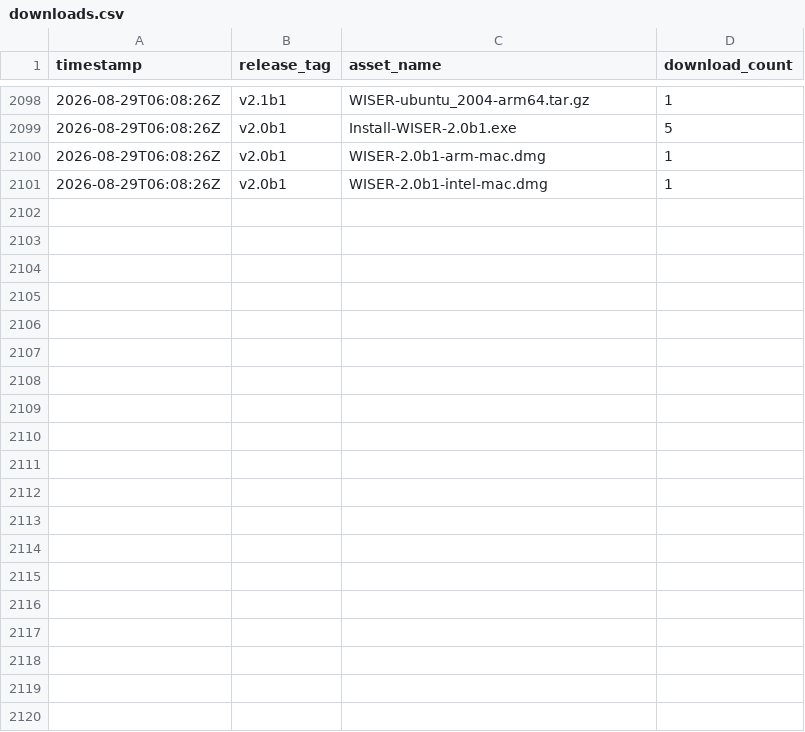
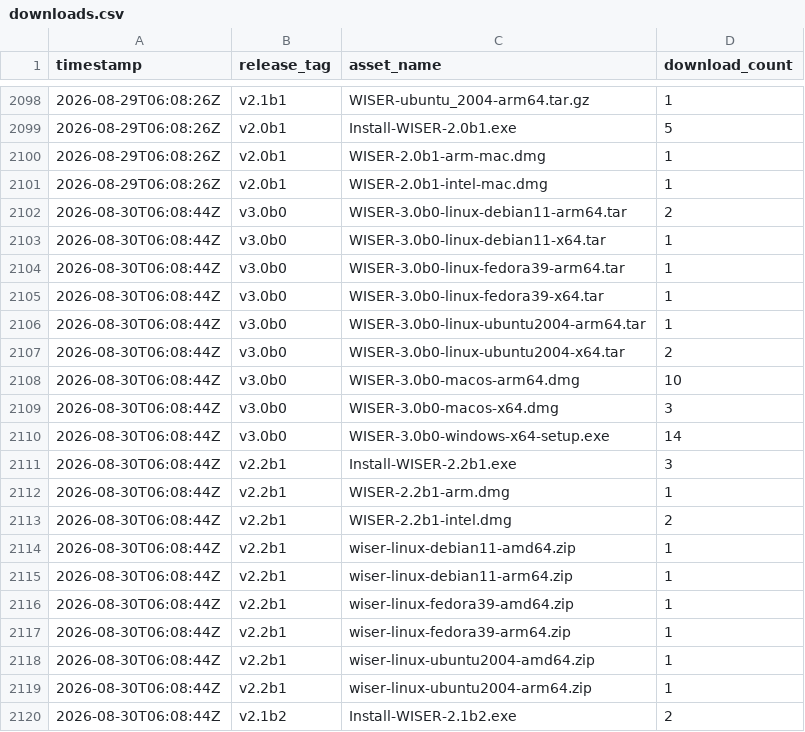
Before and after one commit to Ehlmann-research-group/WISER, a CSV file: stats/downloads.csv, drawn as a sheet; only a part is shown, gaps mark what is left out; the diff covers the shown part only; the diff names each change by its address in the sheet, - before the commit and + after, or states it on an @@ line.

```diff
--- a/stats/downloads.csv
+++ b/stats/downloads.csv
+row 2102: 2026-08-30T06:08:44Z | v3.0b0 | WISER-3.0b0-linux-debian11-arm64.tar | 2
+row 2103: 2026-08-30T06:08:44Z | v3.0b0 | WISER-3.0b0-linux-debian11-x64.tar | 1
+row 2104: 2026-08-30T06:08:44Z | v3.0b0 | WISER-3.0b0-linux-fedora39-arm64.tar | 1
+row 2105: 2026-08-30T06:08:44Z | v3.0b0 | WISER-3.0b0-linux-fedora39-x64.tar | 1
+row 2106: 2026-08-30T06:08:44Z | v3.0b0 | WISER-3.0b0-linux-ubuntu2004-arm64.tar | 1
+row 2107: 2026-08-30T06:08:44Z | v3.0b0 | WISER-3.0b0-linux-ubuntu2004-x64.tar | 2
+row 2108: 2026-08-30T06:08:44Z | v3.0b0 | WISER-3.0b0-macos-arm64.dmg | 10
+row 2109: 2026-08-30T06:08:44Z | v3.0b0 | WISER-3.0b0-macos-x64.dmg | 3
+row 2110: 2026-08-30T06:08:44Z | v3.0b0 | WISER-3.0b0-windows-x64-setup.exe | 14
+row 2111: 2026-08-30T06:08:44Z | v2.2b1 | Install-WISER-2.2b1.exe | 3
+row 2112: 2026-08-30T06:08:44Z | v2.2b1 | WISER-2.2b1-arm.dmg | 1
+row 2113: 2026-08-30T06:08:44Z | v2.2b1 | WISER-2.2b1-intel.dmg | 2
+row 2114: 2026-08-30T06:08:44Z | v2.2b1 | wiser-linux-debian11-amd64.zip | 1
+row 2115: 2026-08-30T06:08:44Z | v2.2b1 | wiser-linux-debian11-arm64.zip | 1
+row 2116: 2026-08-30T06:08:44Z | v2.2b1 | wiser-linux-fedora39-amd64.zip | 1
+row 2117: 2026-08-30T06:08:44Z | v2.2b1 | wiser-linux-fedora39-arm64.zip | 1
+row 2118: 2026-08-30T06:08:44Z | v2.2b1 | wiser-linux-ubuntu2004-amd64.zip | 1
+row 2119: 2026-08-30T06:08:44Z | v2.2b1 | wiser-linux-ubuntu2004-arm64.zip | 1
+row 2120: 2026-08-30T06:08:44Z | v2.1b2 | Install-WISER-2.1b2.exe | 2
```
Also changed, not shown: 20 added rows elsewhere in this file.
